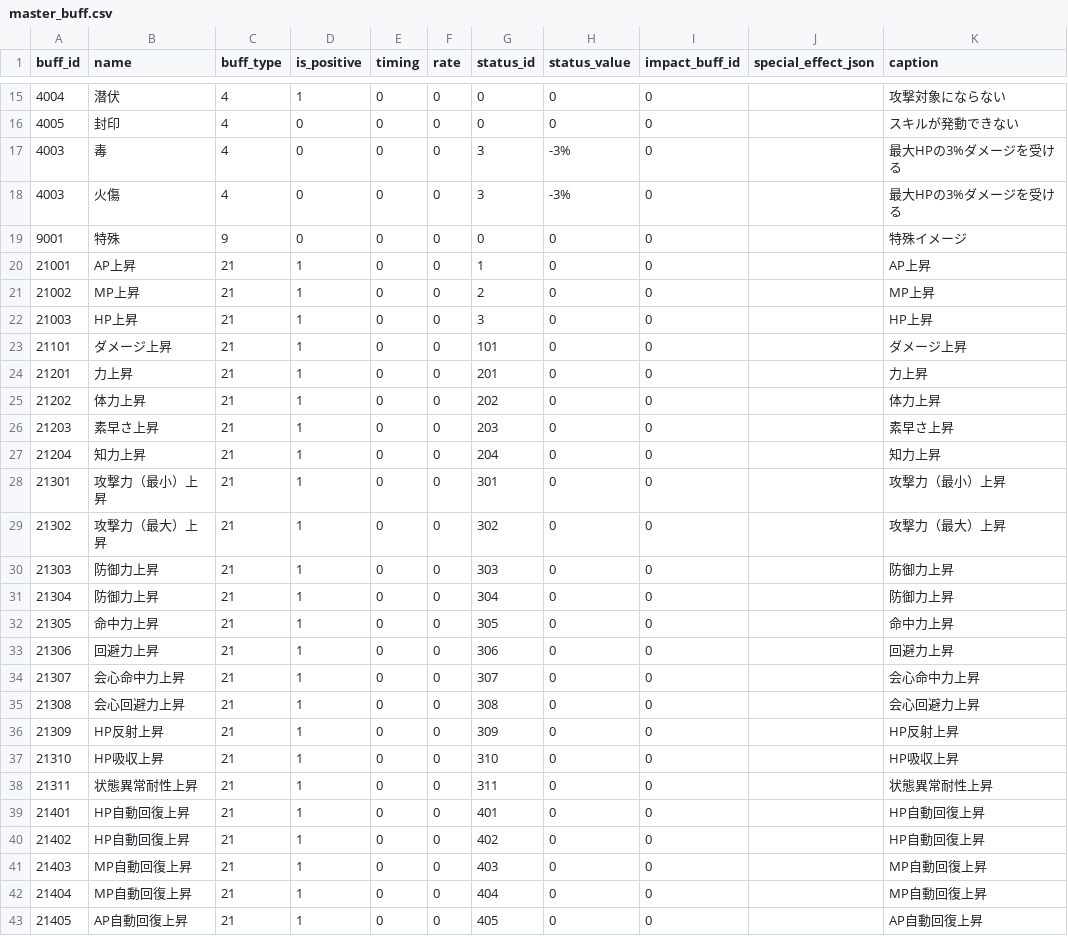
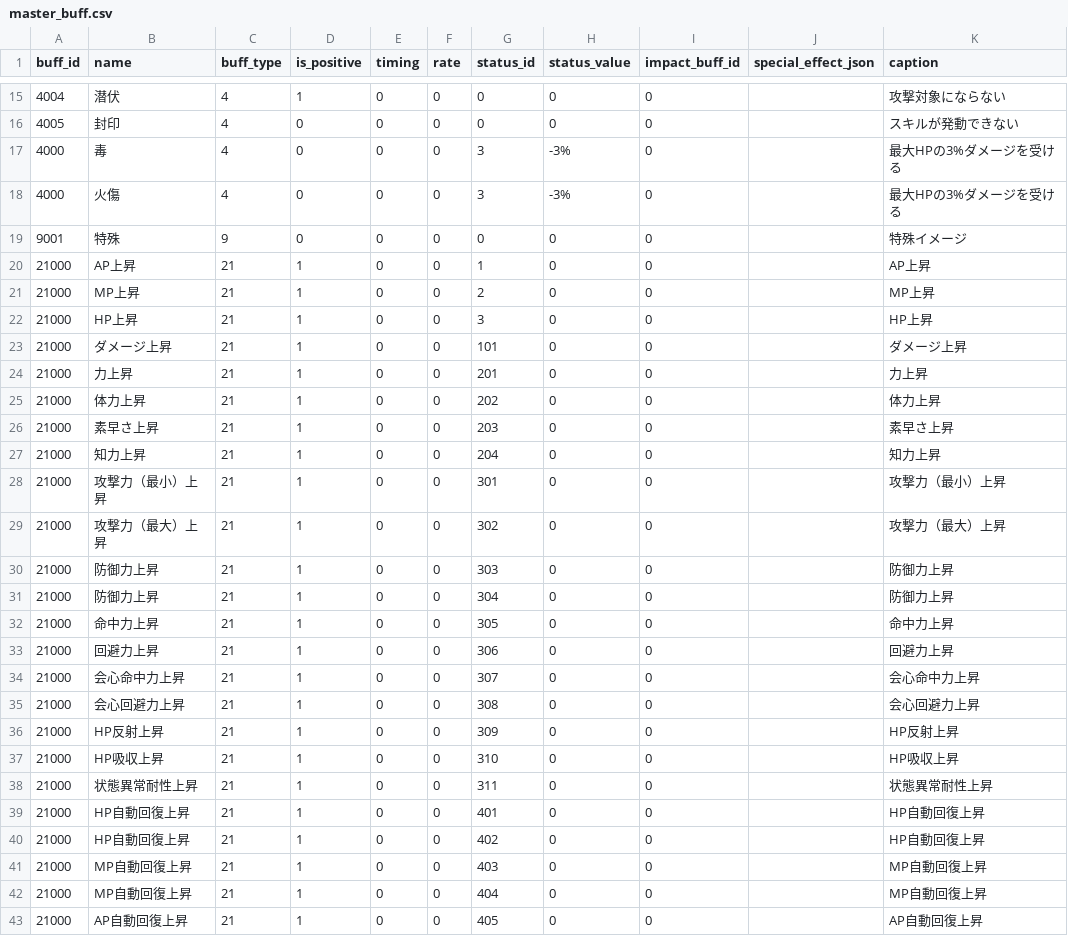
Before and after one commit to dumpier/php-dumpier-app, a CSV file: app/resources/database/seeds/master/master_buff.csv, drawn as a sheet; only a part is shown, gaps mark what is left out; the diff covers the shown part only.

Commit message:
#2 [wip] master_buff.csv

```diff
--- a/app/resources/database/seeds/master/master_buff.csv
+++ b/app/resources/database/seeds/master/master_buff.csv
@@ -16,28 +16,28 @@ buff_id,name,buff_type,is_positive,timing,rate,status_id,status_value,impact_buf
 4005,封印,4,0,0,0,0,0,0,"",スキルが発動できない
-4003,毒,4,0,0,0,3,"-3%",0,"",最大HPの3%ダメージを受ける
-4003,火傷,4,0,0,0,3,"-3%",0,"",最大HPの3%ダメージを受ける
+4000,毒,4,0,0,0,3,-3%,0,"",最大HPの3%ダメージを受ける
+4000,火傷,4,0,0,0,3,-3%,0,"",最大HPの3%ダメージを受ける
 9001,特殊,9,0,0,0,0,0,0,"",特殊イメージ
-21001,AP上昇,21,1,0,0,1,0,0,"",AP上昇
-21002,MP上昇,21,1,0,0,2,0,0,"",MP上昇
-21003,HP上昇,21,1,0,0,3,0,0,"",HP上昇
-21101,ダメージ上昇,21,1,0,0,101,0,0,"",ダメージ上昇
-21201,力上昇,21,1,0,0,201,0,0,"",力上昇
-21202,体力上昇,21,1,0,0,202,0,0,"",体力上昇
-21203,素早さ上昇,21,1,0,0,203,0,0,"",素早さ上昇
-21204,知力上昇,21,1,0,0,204,0,0,"",知力上昇
-21301,攻撃力（最小）上昇,21,1,0,0,301,0,0,"",攻撃力（最小）上昇
-21302,攻撃力（最大）上昇,21,1,0,0,302,0,0,"",攻撃力（最大）上昇
-21303,防御力上昇,21,1,0,0,303,0,0,"",防御力上昇
-21304,防御力上昇,21,1,0,0,304,0,0,"",防御力上昇
-21305,命中力上昇,21,1,0,0,305,0,0,"",命中力上昇
-21306,回避力上昇,21,1,0,0,306,0,0,"",回避力上昇
-21307,会心命中力上昇,21,1,0,0,307,0,0,"",会心命中力上昇
-21308,会心回避力上昇,21,1,0,0,308,0,0,"",会心回避力上昇
-21309,HP反射上昇,21,1,0,0,309,0,0,"",HP反射上昇
-21310,HP吸収上昇,21,1,0,0,310,0,0,"",HP吸収上昇
-21311,状態異常耐性上昇,21,1,0,0,311,0,0,"",状態異常耐性上昇
-21401,HP自動回復上昇,21,1,0,0,401,0,0,"",HP自動回復上昇
-21402,HP自動回復上昇,21,1,0,0,402,0,0,"",HP自動回復上昇
-21403,MP自動回復上昇,21,1,0,0,403,0,0,"",MP自動回復上昇
-21404,MP自動回復上昇,21,1,0,0,404,0,0,"",MP自動回復上昇
-21405,AP自動回復上昇,21,1,0,0,405,0,0,"",AP自動回復上昇
+21000,AP上昇,21,1,0,0,1,0,0,"",AP上昇
+21000,MP上昇,21,1,0,0,2,0,0,"",MP上昇
+21000,HP上昇,21,1,0,0,3,0,0,"",HP上昇
+21000,ダメージ上昇,21,1,0,0,101,0,0,"",ダメージ上昇
+21000,力上昇,21,1,0,0,201,0,0,"",力上昇
+21000,体力上昇,21,1,0,0,202,0,0,"",体力上昇
+21000,素早さ上昇,21,1,0,0,203,0,0,"",素早さ上昇
+21000,知力上昇,21,1,0,0,204,0,0,"",知力上昇
+21000,攻撃力（最小）上昇,21,1,0,0,301,0,0,"",攻撃力（最小）上昇
+21000,攻撃力（最大）上昇,21,1,0,0,302,0,0,"",攻撃力（最大）上昇
+21000,防御力上昇,21,1,0,0,303,0,0,"",防御力上昇
+21000,防御力上昇,21,1,0,0,304,0,0,"",防御力上昇
+21000,命中力上昇,21,1,0,0,305,0,0,"",命中力上昇
+21000,回避力上昇,21,1,0,0,306,0,0,"",回避力上昇
+21000,会心命中力上昇,21,1,0,0,307,0,0,"",会心命中力上昇
+21000,会心回避力上昇,21,1,0,0,308,0,0,"",会心回避力上昇
+21000,HP反射上昇,21,1,0,0,309,0,0,"",HP反射上昇
+21000,HP吸収上昇,21,1,0,0,310,0,0,"",HP吸収上昇
+21000,状態異常耐性上昇,21,1,0,0,311,0,0,"",状態異常耐性上昇
+21000,HP自動回復上昇,21,1,0,0,401,0,0,"",HP自動回復上昇
+21000,HP自動回復上昇,21,1,0,0,402,0,0,"",HP自動回復上昇
+21000,MP自動回復上昇,21,1,0,0,403,0,0,"",MP自動回復上昇
+21000,MP自動回復上昇,21,1,0,0,404,0,0,"",MP自動回復上昇
+21000,AP自動回復上昇,21,1,0,0,405,0,0,"",AP自動回復上昇
```
Also changed, not shown: 26 edited cells elsewhere in this file.
